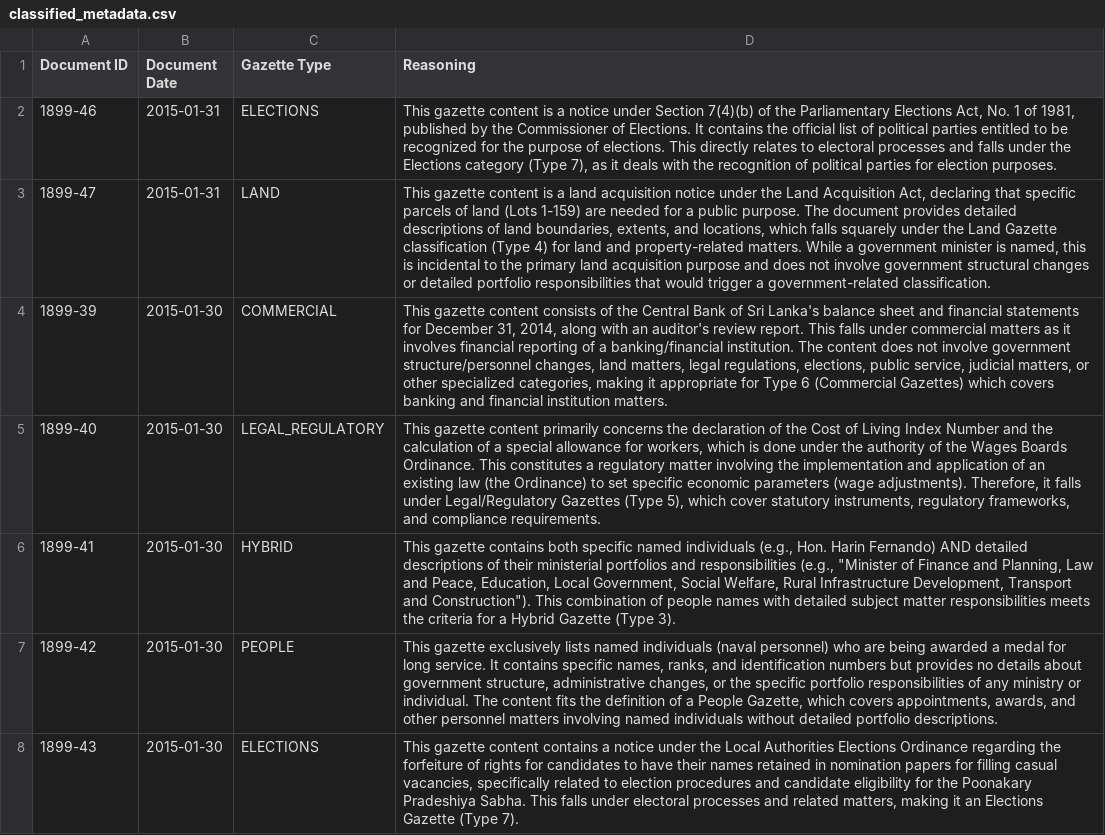
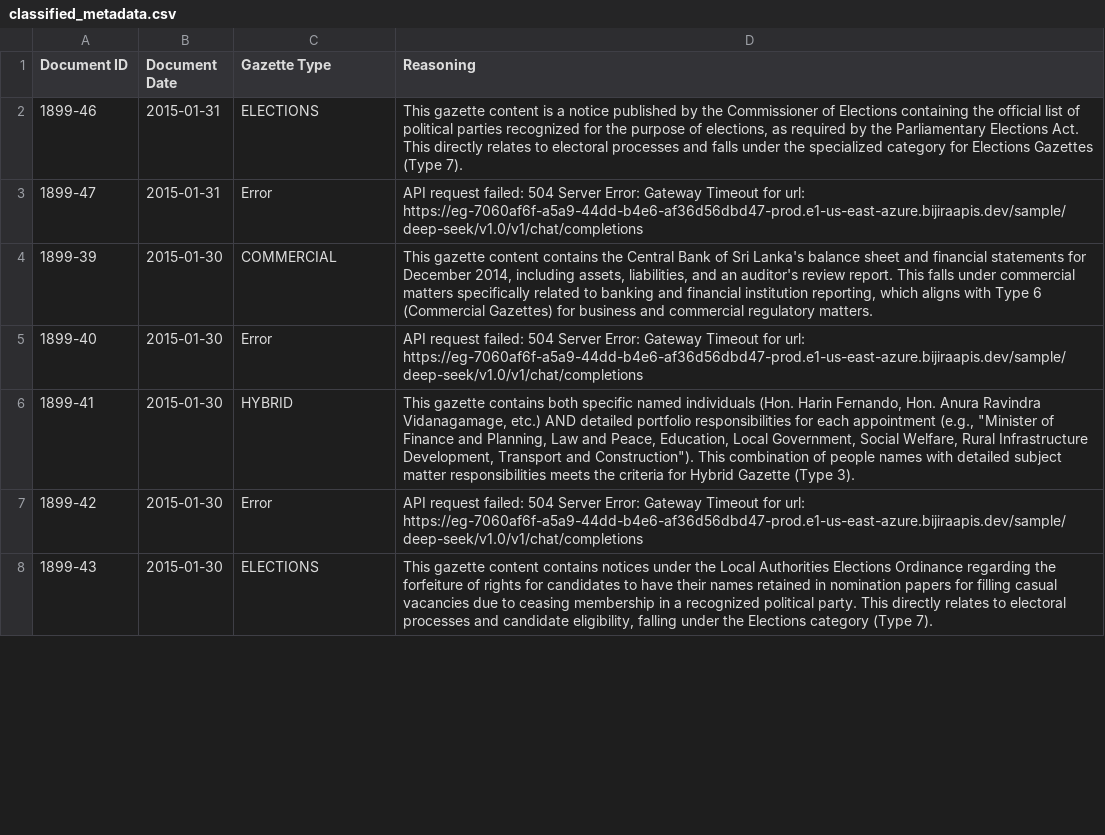
Before and after one commit to LDFLK/gztarchiver-storage, a CSV file: doc-archive/2015/classified_metadata.csv, drawn as a sheet; only a part is shown; the diff covers the shown part only; the diff names each change by its address in the sheet, - before the commit and + after, or states it on an @@ line.

```diff
--- a/doc-archive/2015/classified_metadata.csv
+++ b/doc-archive/2015/classified_metadata.csv
-D2 (Reasoning): …a notice under Section 7(4)(b) of the Parliamentary Elections Act, No. 1 of 1981, published by the Commissioner of Elections. It contains the official list of political parties entitled to be recognized for the purpose of elections. This directly relates to electoral processes and falls under the Elections category (Type 7), as it deals with the recognition of political parties for election purposes.
+D2 (Reasoning): …a notice published by the Commissioner of Elections containing the official list of political parties recognized for the purpose of elections, as required by the Parliamentary Elections Act. This directly relates to electoral processes and falls under the specialized category for Elections Gazettes (Type 7).
-C3 (Gazette Type): LAND
+C3 (Gazette Type): Error
-D3 (Reasoning): This gazette content is a land acquisition notice under the Land Acquisition Act, declaring that specific parcels of land (Lots 1-159) are needed for a public purpose. The document provides detailed descriptions of land boundaries, extents, and locations, which falls squarely under the Land Gazette classification (Type 4) for land and property-related matters. While a government minister is named, this is incidental to the primary land acquisition purpose and does not involve government structural changes or detailed portfolio responsibilities that would trigger a government-related classification.
+D3 (Reasoning): API request failed: 504 Server Error: Gateway Timeout for url: https://eg-7060af6f-a5a9-44dd-b4e6-af36d56dbd47-prod.e1-us-east-azure.bijiraapis.dev/sample/deep-seek/v1.0/v1/chat/completions
-D4 (Reasoning): …gazette content consists of the Central Bank of Sri Lanka's balance sheet and financial statements for December 31, 2014, along with an auditor's review report. This falls under commercial matters as it involves financial reporting of a banking/financial institution. The content does not involve government structure/personnel changes, land matters, legal regulations, elections, public service, judicial matters, or other specialized categories, making it appropriate for Type 6 (Commercial Gazettes) which covers banking and financial institution matters.
+D4 (Reasoning): …gazette content contains the Central Bank of Sri Lanka's balance sheet and financial statements for December 2014, including assets, liabilities, and an auditor's review report. This falls under commercial matters specifically related to banking and financial institution reporting, which aligns with Type 6 (Commercial Gazettes) for business and commercial regulatory matters.
-C5 (Gazette Type): LEGAL_REGULATORY
+C5 (Gazette Type): Error
-D5 (Reasoning): This gazette content primarily concerns the declaration of the Cost of Living Index Number and the calculation of a special allowance for workers, which is done under the authority of the Wages Boards Ordinance. This constitutes a regulatory matter involving the implementation and application of an existing law (the Ordinance) to set specific economic parameters (wage adjustments). Therefore, it falls under Legal/Regulatory Gazettes (Type 5), which cover statutory instruments, regulatory frameworks, and compliance requirements.
+D5 (Reasoning): API request failed: 504 Server Error: Gateway Timeout for url: https://eg-7060af6f-a5a9-44dd-b4e6-af36d56dbd47-prod.e1-us-east-azure.bijiraapis.dev/sample/deep-seek/v1.0/v1/chat/completions
-D6 (Reasoning): …named individuals (e.g., Hon. Harin Fernando) AND detailed descriptions of their ministerial portfolios and responsibilities (e.g., "Minister of Finance and Planning, Law and Peace, Education, Local Government, Social Welfare, Rural Infrastructure Development, Transport and Construction"). This combination of people names with detailed subject matter responsibilities meets the criteria for a Hybrid Gazette…
+D6 (Reasoning): …named individuals (Hon. Harin Fernando, Hon. Anura Ravindra Vidanagamage, etc.) AND detailed portfolio responsibilities for each appointment (e.g., "Minister of Finance and Planning, Law and Peace, Education, Local Government, Social Welfare, Rural Infrastructure Development, Transport and Construction"). This combination of people names with detailed subject matter responsibilities meets the criteria for Hybrid Gazette…
-C7 (Gazette Type): PEOPLE
+C7 (Gazette Type): Error
-D7 (Reasoning): This gazette exclusively lists named individuals (naval personnel) who are being awarded a medal for long service. It contains specific names, ranks, and identification numbers but provides no details about government structure, administrative changes, or the specific portfolio responsibilities of any ministry or individual. The content fits the definition of a People Gazette, which covers appointments, awards, and other personnel matters involving named individuals without detailed portfolio descriptions.
+D7 (Reasoning): API request failed: 504 Server Error: Gateway Timeout for url: https://eg-7060af6f-a5a9-44dd-b4e6-af36d56dbd47-prod.e1-us-east-azure.bijiraapis.dev/sample/deep-seek/v1.0/v1/chat/completions
-D8 (Reasoning): …content contains a notice under the Local Authorities Elections Ordinance regarding the forfeiture of rights for candidates to have their names retained in nomination papers for filling casual vacancies, specifically related to election procedures and candidate eligibility for the Poonakary Pradeshiya Sabha. This falls under electoral processes and related matters, making it an Elections Gazette (Type 7).
+D8 (Reasoning): …content contains notices under the Local Authorities Elections Ordinance regarding the forfeiture of rights for candidates to have their names retained in nomination papers for filling casual vacancies due to ceasing membership in a recognized political party. This directly relates to electoral processes and candidate eligibility, falling under the Elections category (Type 7).
```
Also changed, not shown: 174 edited cells elsewhere in this file, doc-archive/2015/unavailable_logs.csv, 2 other files.
